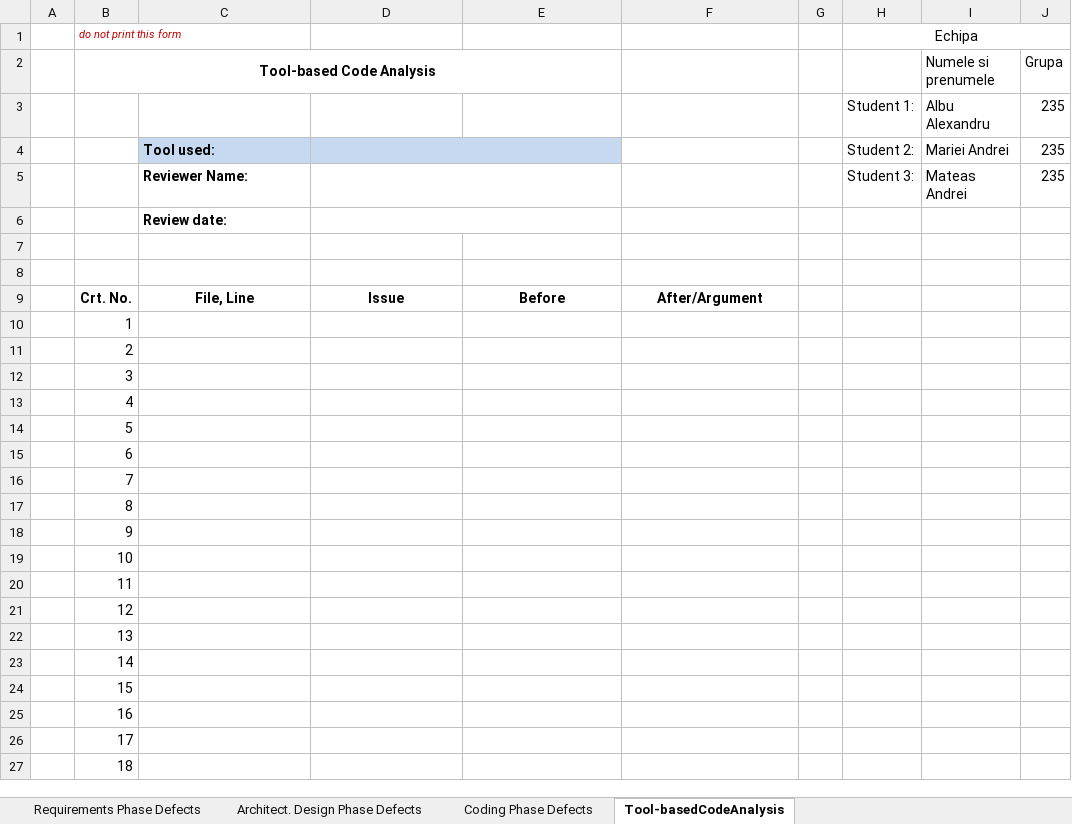
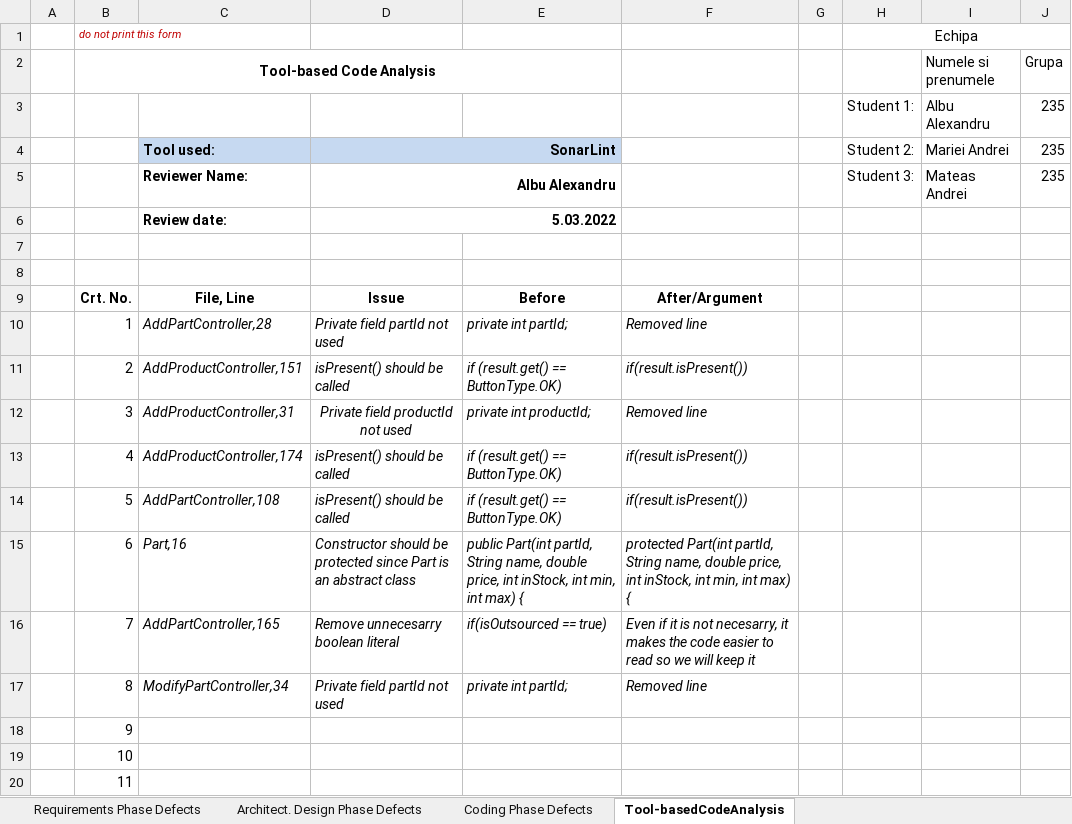
Before and after one commit to alxcl12/aair2650VVSS, an Excel workbook: Docs/Lab01/Lab01_ReviewReport.xlsx, sheet Tool-basedCodeAnalysis, drawn as a sheet; only a part is shown; the shorter side is filled out with more unchanged rows; values as stored, in another font and other column widths than the file's, no borders; the diff covers the shown part only; the diff names each change by its address in the sheet, - before the commit and + after, or states it on an @@ line.

Commit message:
Added SonarLint analysis and updates.

```diff
--- a/Docs/Lab01/Lab01_ReviewReport.xlsx (sheet Tool-basedCodeAnalysis)
+++ b/Docs/Lab01/Lab01_ReviewReport.xlsx (sheet Tool-basedCodeAnalysis)
-D4: (empty)
+D4: SonarLint
-D5: (empty)
+D5: Albu Alexandru
-D6: (empty)
+D6: 5.03.2022
-C10: (empty)
+C10: AddPartController,28
-D10: (empty)
+D10: Private field partId not used
-E10: (empty)
+E10: private int partId;
-F10: (empty)
+F10: Removed line
-C11: (empty)
+C11: AddProductController,151
-D11: (empty)
+D11: isPresent() should be called
-E11: (empty)
+E11: if (result.get() == ButtonType.OK)
-F11: (empty)
+F11: if(result.isPresent())
-C12: (empty)
+C12: AddProductController,31
-D12: (empty)
+D12: Private field productId not used
-E12: (empty)
+E12: private int productId;
-F12: (empty)
+F12: Removed line
-C13: (empty)
+C13: AddProductController,174
-D13:D14: (empty)
+D13:D14: isPresent() should be called
-E13:E14: (empty)
+E13:E14: if (result.get() == ButtonType.OK)
-F13:F14: (empty)
+F13:F14: if(result.isPresent())
-C14: (empty)
+C14: AddPartController,108
-C15: (empty)
+C15: Part,16
-D15: (empty)
+D15: Constructor should be protected since Part is an abstract class
-E15: (empty)
+E15: public Part(int partId, String name, double price, int inStock, int min, int max) {
-F15: (empty)
+F15: protected Part(int partId, String name, double price, int inStock, int min, int max) {
-C16: (empty)
+C16: AddPartController,165
-D16: (empty)
+D16: Remove unnecesarry boolean literal
-E16: (empty)
+E16: if(isOutsourced == true)
-F16: (empty)
+F16: Even if it is not necesarry, it makes the code easier to read so we will keep it
-C17: (empty)
+C17: ModifyPartController,34
-D17: (empty)
+D17: Private field partId not used
-E17: (empty)
+E17: private int partId;
-F17: (empty)
+F17: Removed line
```
Also changed, not shown: 1 edited cell elsewhere in this sheet, sheet Coding Phase Defects, sheet Architect. Design Phase Defects, 3 other files.
